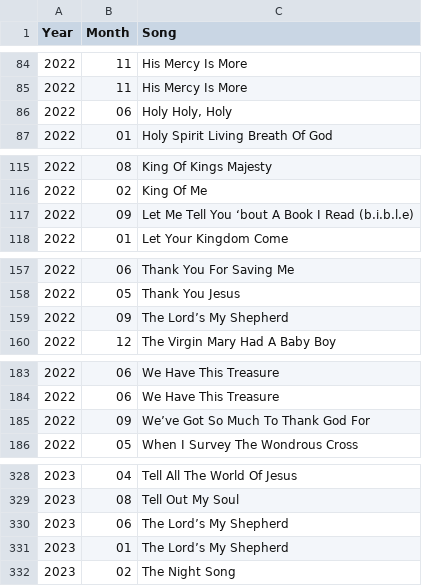
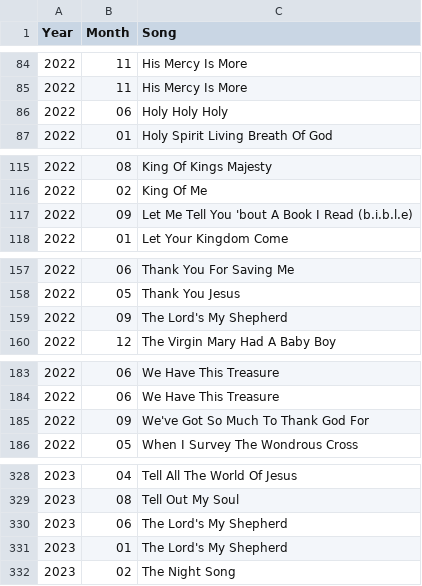
Before and after one commit to Samdh125/pages, a CSV file: EW_Songs.csv, drawn as a sheet; only a part is shown, gaps mark what is left out; the diff covers the shown part only.

```diff
--- a/EW_Songs.csv
+++ b/EW_Songs.csv
@@ -86 +86 @@
-2022, 06,"Holy Holy, Holy"
+2022, 06, Holy Holy Holy
@@ -117 +117 @@
-2022, 09,Let Me Tell You ‘bout A Book I Read (b.i.b.l.e)
+2022, 09, Let Me Tell You 'bout A Book I Read (b.i.b.l.e)
@@ -159 +159 @@
-2022, 09,The Lord’s My Shepherd
+2022, 09, The Lord's My Shepherd
@@ -185 +185 @@
-2022, 09,We’ve Got So Much To Thank God For
+2022, 09, We've Got So Much To Thank God For
@@ -330,2 +330,2 @@
-2023, 06,The Lord’s My Shepherd
-2023, 01,The Lord’s My Shepherd
+2023, 06, The Lord's My Shepherd
+2023, 01, The Lord's My Shepherd
```
Also changed, not shown: 8 added rows and 11 edited cells elsewhere in this file.
